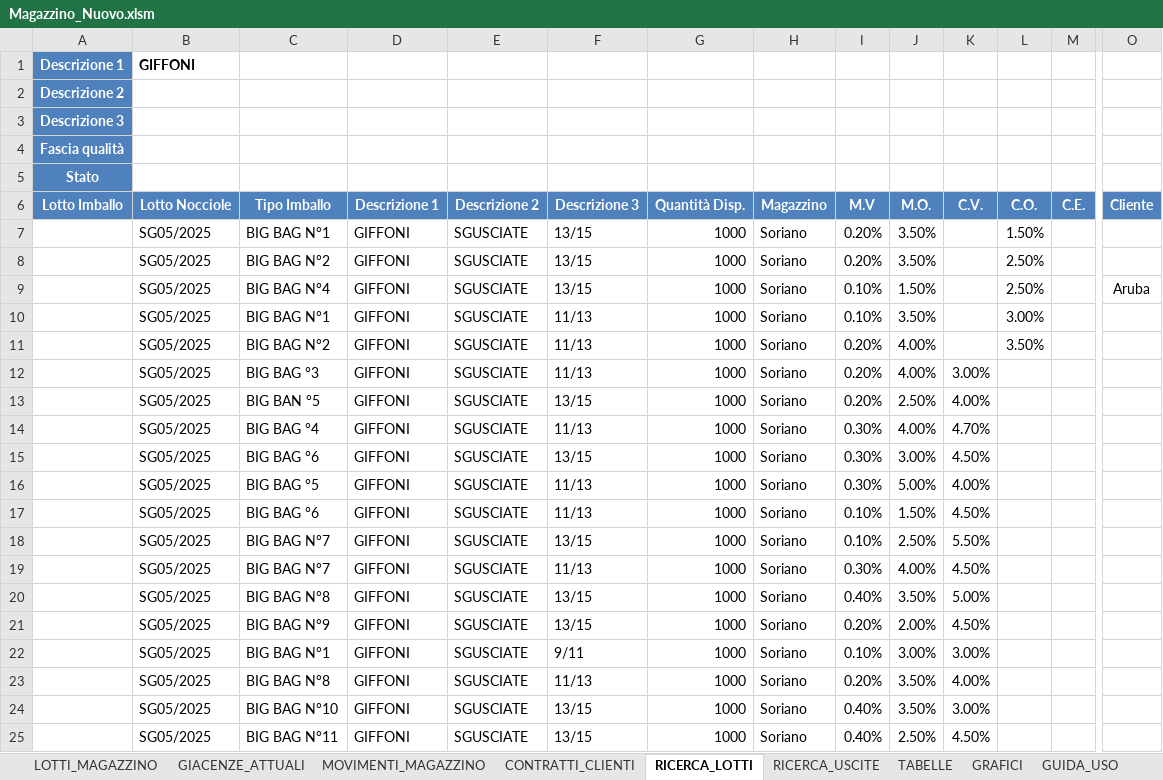
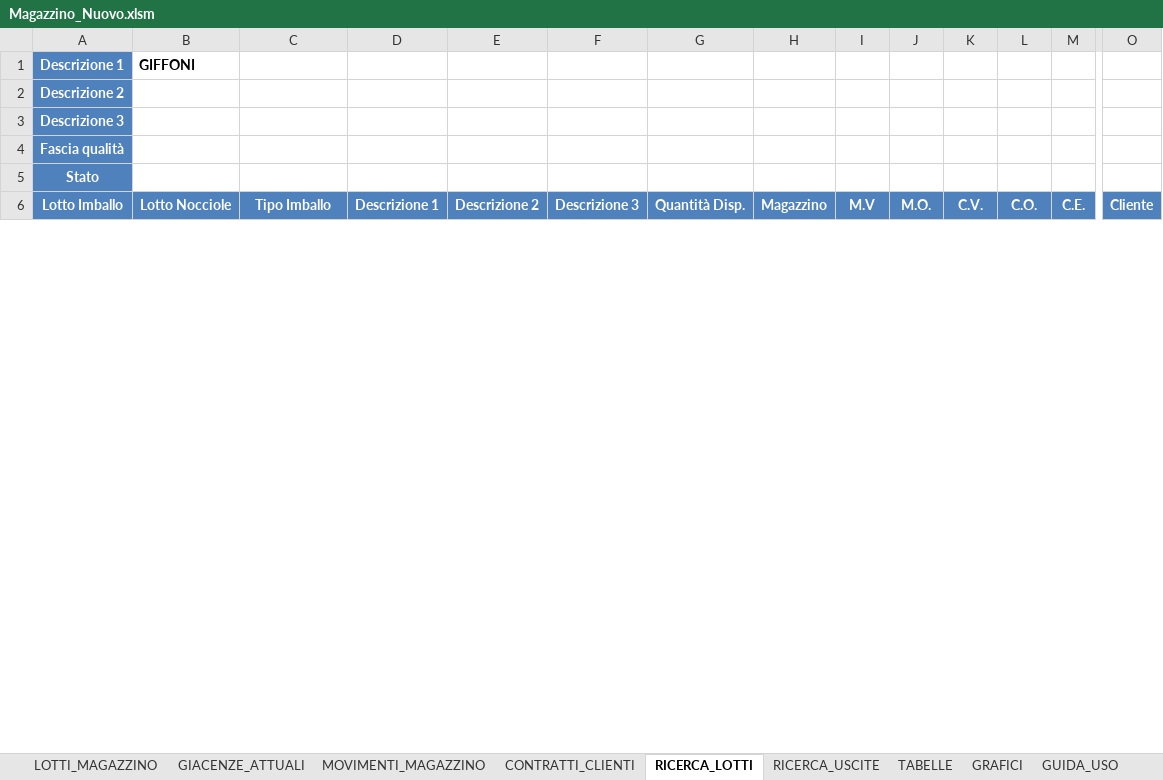
Before and after one commit to Papetto98/magazzino-assofrutti, an Excel workbook: Magazzino_Nuovo.xlsm, sheet RICERCA_LOTTI, drawn as a sheet; only a part is shown, gaps mark what is left out; values as stored, in another font and other column widths than the file's, no borders; charts and pictures not drawn; removed rows and columns are numbered as before the commit, all else as after; rows hold the shown columns only; the diff covers the shown part only; the diff names each change by its address in the sheet, - before the commit and + after, or states it on an @@ line.

```diff
--- a/Magazzino_Nuovo.xlsm (sheet RICERCA_LOTTI)
+++ b/Magazzino_Nuovo.xlsm (sheet RICERCA_LOTTI)
-row 7:  | SG05/2025 | BIG BAG N°1 | GIFFONI | SGUSCIATE | 13/15 | 1000 | Soriano | 0.20% | 3.50% |  | 1.50%
-row 8:  | SG05/2025 | BIG BAG N°2 | GIFFONI | SGUSCIATE | 13/15 | 1000 | Soriano | 0.20% | 3.50% |  | 2.50%
-row 9:  | SG05/2025 | BIG BAG N°4 | GIFFONI | SGUSCIATE | 13/15 | 1000 | Soriano | 0.10% | 1.50% |  | 2.50% |  | Aruba
-row 10:  | SG05/2025 | BIG BAG N°1 | GIFFONI | SGUSCIATE | 11/13 | 1000 | Soriano | 0.10% | 3.50% |  | 3.00%
-row 11:  | SG05/2025 | BIG BAG N°2 | GIFFONI | SGUSCIATE | 11/13 | 1000 | Soriano | 0.20% | 4.00% |  | 3.50%
-row 12:  | SG05/2025 | BIG BAG °3 | GIFFONI | SGUSCIATE | 11/13 | 1000 | Soriano | 0.20% | 4.00% | 3.00%
-row 13:  | SG05/2025 | BIG BAN °5 | GIFFONI | SGUSCIATE | 13/15 | 1000 | Soriano | 0.20% | 2.50% | 4.00%
-row 14:  | SG05/2025 | BIG BAG °4 | GIFFONI | SGUSCIATE | 11/13 | 1000 | Soriano | 0.30% | 4.00% | 4.70%
-row 15:  | SG05/2025 | BIG BAG °6 | GIFFONI | SGUSCIATE | 13/15 | 1000 | Soriano | 0.30% | 3.00% | 4.50%
-row 16:  | SG05/2025 | BIG BAG °5 | GIFFONI | SGUSCIATE | 11/13 | 1000 | Soriano | 0.30% | 5.00% | 4.00%
-row 17:  | SG05/2025 | BIG BAG °6 | GIFFONI | SGUSCIATE | 11/13 | 1000 | Soriano | 0.10% | 1.50% | 4.50%
-row 18:  | SG05/2025 | BIG BAG N°7 | GIFFONI | SGUSCIATE | 13/15 | 1000 | Soriano | 0.10% | 2.50% | 5.50%
-row 19:  | SG05/2025 | BIG BAG N°7 | GIFFONI | SGUSCIATE | 11/13 | 1000 | Soriano | 0.30% | 4.00% | 4.50%
-row 20:  | SG05/2025 | BIG BAG N°8 | GIFFONI | SGUSCIATE | 13/15 | 1000 | Soriano | 0.40% | 3.50% | 5.00%
-row 21:  | SG05/2025 | BIG BAG N°9 | GIFFONI | SGUSCIATE | 13/15 | 1000 | Soriano | 0.20% | 2.00% | 4.50%
-row 22:  | SG05/2025 | BIG BAG N°1 | GIFFONI | SGUSCIATE | 9/11 | 1000 | Soriano | 0.10% | 3.00% | 3.00%
-row 23:  | SG05/2025 | BIG BAG N°8 | GIFFONI | SGUSCIATE | 11/13 | 1000 | Soriano | 0.20% | 3.50% | 4.00%
-row 24:  | SG05/2025 | BIG BAG N°10 | GIFFONI | SGUSCIATE | 13/15 | 1000 | Soriano | 0.40% | 3.50% | 3.00%
-row 25:  | SG05/2025 | BIG BAG N°11 | GIFFONI | SGUSCIATE | 13/15 | 1000 | Soriano | 0.40% | 2.50% | 4.50%
```
Also changed, not shown: 25 added rows and 6 removed rows elsewhere in this sheet, sheet LOTTI_MAGAZZINO, sheet MOVIMENTI_MAGAZZINO, sheet GIACENZE_ATTUALI, sheet CONTRATTI_CLIENTI, sheet GUIDA_USO, hidden cells, charts or pictures, 2 other files.
